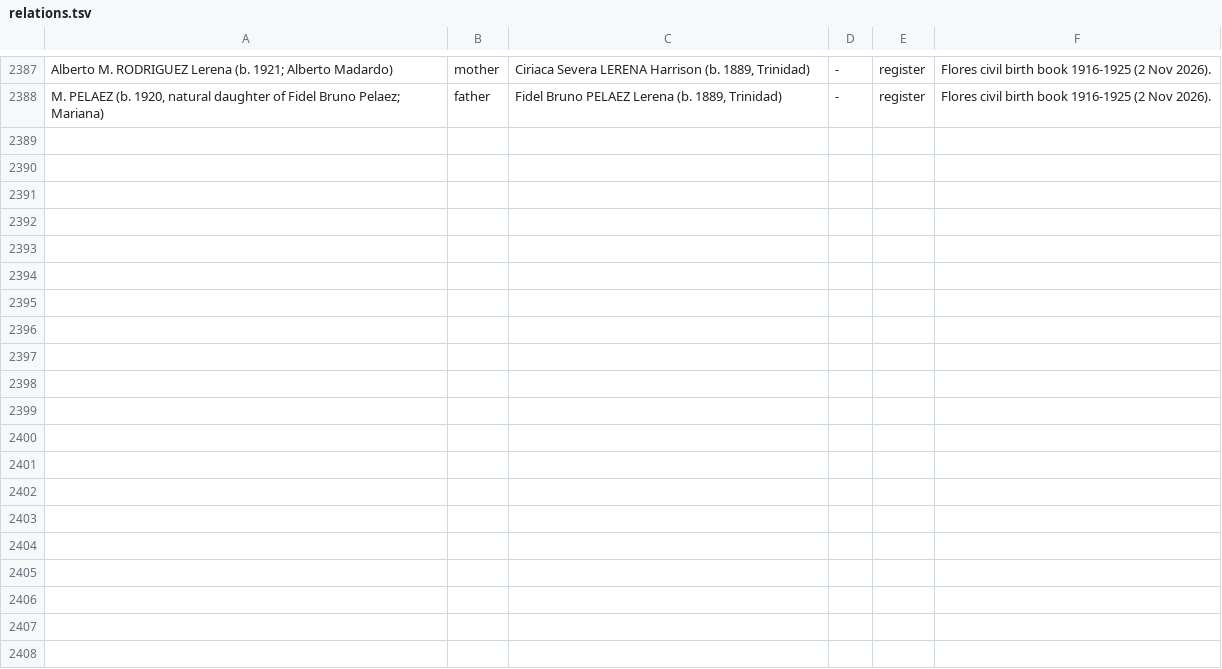
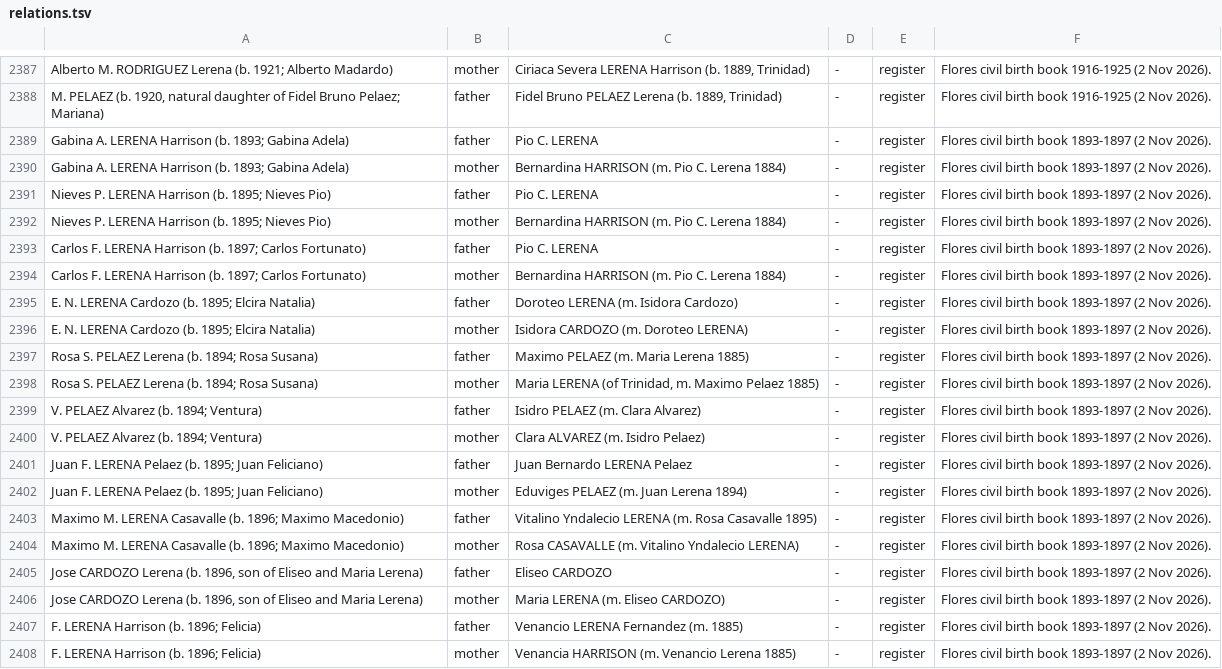
Before and after one commit to daviddef/TheLerena, a TSV file: data/relations.tsv, drawn as a sheet; only a part is shown, gaps mark what is left out; the diff names each change by its address in the sheet, - before the commit and + after, or states it on an @@ line.

```diff
--- a/data/relations.tsv
+++ b/data/relations.tsv
+row 2389: Gabina A. LERENA Harrison (b. 1893; Gabina Adela) | father | Pio C. LERENA | - | register | Flores civil birth book 1893-1897 (2 Nov 2026).
+row 2390: Gabina A. LERENA Harrison (b. 1893; Gabina Adela) | mother | Bernardina HARRISON (m. Pio C. Lerena 1884) | - | register | Flores civil birth book 1893-1897 (2 Nov 2026).
+row 2391: Nieves P. LERENA Harrison (b. 1895; Nieves Pio) | father | Pio C. LERENA | - | register | Flores civil birth book 1893-1897 (2 Nov 2026).
+row 2392: Nieves P. LERENA Harrison (b. 1895; Nieves Pio) | mother | Bernardina HARRISON (m. Pio C. Lerena 1884) | - | register | Flores civil birth book 1893-1897 (2 Nov 2026).
+row 2393: Carlos F. LERENA Harrison (b. 1897; Carlos Fortunato) | father | Pio C. LERENA | - | register | Flores civil birth book 1893-1897 (2 Nov 2026).
+row 2394: Carlos F. LERENA Harrison (b. 1897; Carlos Fortunato) | mother | Bernardina HARRISON (m. Pio C. Lerena 1884) | - | register | Flores civil birth book 1893-1897 (2 Nov 2026).
+row 2395: E. N. LERENA Cardozo (b. 1895; Elcira Natalia) | father | Doroteo LERENA (m. Isidora Cardozo) | - | register | Flores civil birth book 1893-1897 (2 Nov 2026).
+row 2396: E. N. LERENA Cardozo (b. 1895; Elcira Natalia) | mother | Isidora CARDOZO (m. Doroteo LERENA) | - | register | Flores civil birth book 1893-1897 (2 Nov 2026).
+row 2397: Rosa S. PELAEZ Lerena (b. 1894; Rosa Susana) | father | Maximo PELAEZ (m. Maria Lerena 1885) | - | register | Flores civil birth book 1893-1897 (2 Nov 2026).
+row 2398: Rosa S. PELAEZ Lerena (b. 1894; Rosa Susana) | mother | Maria LERENA (of Trinidad, m. Maximo Pelaez 1885) | - | register | Flores civil birth book 1893-1897 (2 Nov 2026).
+row 2399: V. PELAEZ Alvarez (b. 1894; Ventura) | father | Isidro PELAEZ (m. Clara Alvarez) | - | register | Flores civil birth book 1893-1897 (2 Nov 2026).
+row 2400: V. PELAEZ Alvarez (b. 1894; Ventura) | mother | Clara ALVAREZ (m. Isidro Pelaez) | - | register | Flores civil birth book 1893-1897 (2 Nov 2026).
+row 2401: Juan F. LERENA Pelaez (b. 1895; Juan Feliciano) | father | Juan Bernardo LERENA Pelaez | - | register | Flores civil birth book 1893-1897 (2 Nov 2026).
+row 2402: Juan F. LERENA Pelaez (b. 1895; Juan Feliciano) | mother | Eduviges PELAEZ (m. Juan Lerena 1894) | - | register | Flores civil birth book 1893-1897 (2 Nov 2026).
+row 2403: Maximo M. LERENA Casavalle (b. 1896; Maximo Macedonio) | father | Vitalino Yndalecio LERENA (m. Rosa Casavalle 1895) | - | register | Flores civil birth book 1893-1897 (2 Nov 2026).
+row 2404: Maximo M. LERENA Casavalle (b. 1896; Maximo Macedonio) | mother | Rosa CASAVALLE (m. Vitalino Yndalecio LERENA) | - | register | Flores civil birth book 1893-1897 (2 Nov 2026).
+row 2405: Jose CARDOZO Lerena (b. 1896, son of Eliseo and Maria Lerena) | father | Eliseo CARDOZO | - | register | Flores civil birth book 1893-1897 (2 Nov 2026).
+row 2406: Jose CARDOZO Lerena (b. 1896, son of Eliseo and Maria Lerena) | mother | Maria LERENA (m. Eliseo CARDOZO) | - | register | Flores civil birth book 1893-1897 (2 Nov 2026).
+row 2407: F. LERENA Harrison (b. 1896; Felicia) | father | Venancio LERENA Fernandez (m. 1885) | - | register | Flores civil birth book 1893-1897 (2 Nov 2026).
+row 2408: F. LERENA Harrison (b. 1896; Felicia) | mother | Venancia HARRISON (m. Venancio Lerena 1885) | - | register | Flores civil birth book 1893-1897 (2 Nov 2026).
```
Also changed, not shown: data/last-attested-alive.tsv, data/people-lines.tsv, 18 other files.
